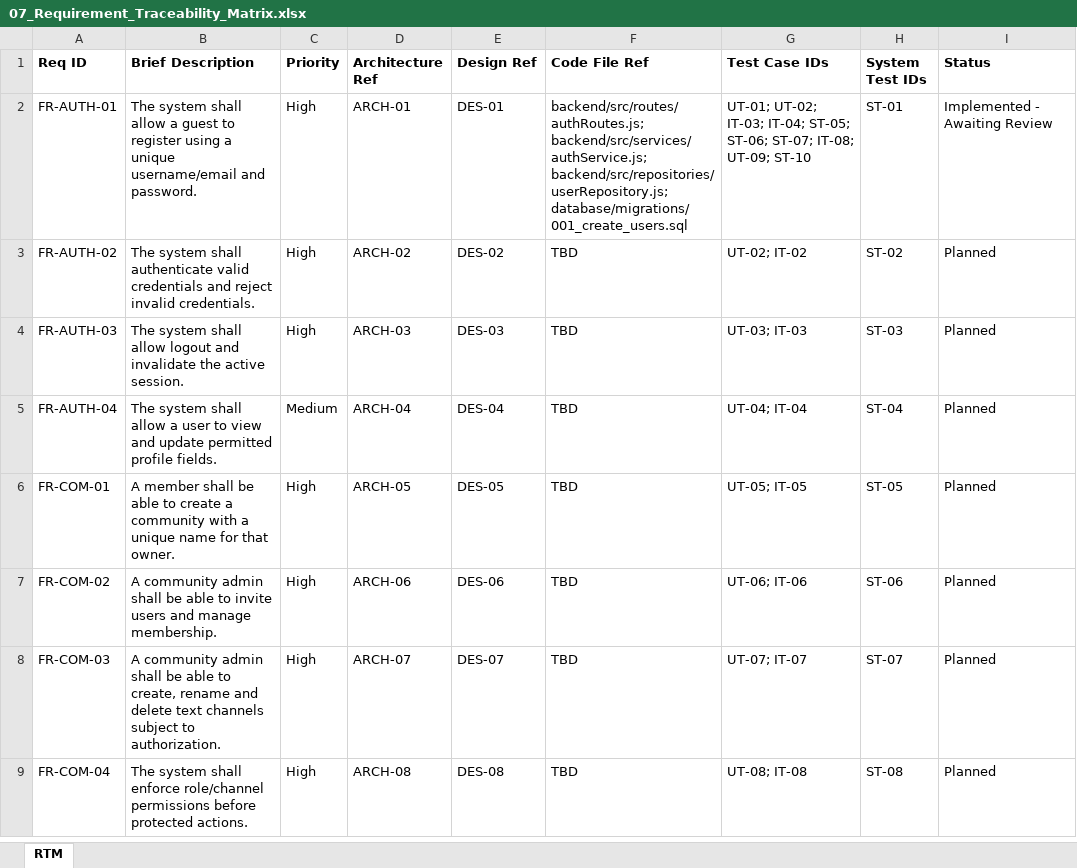
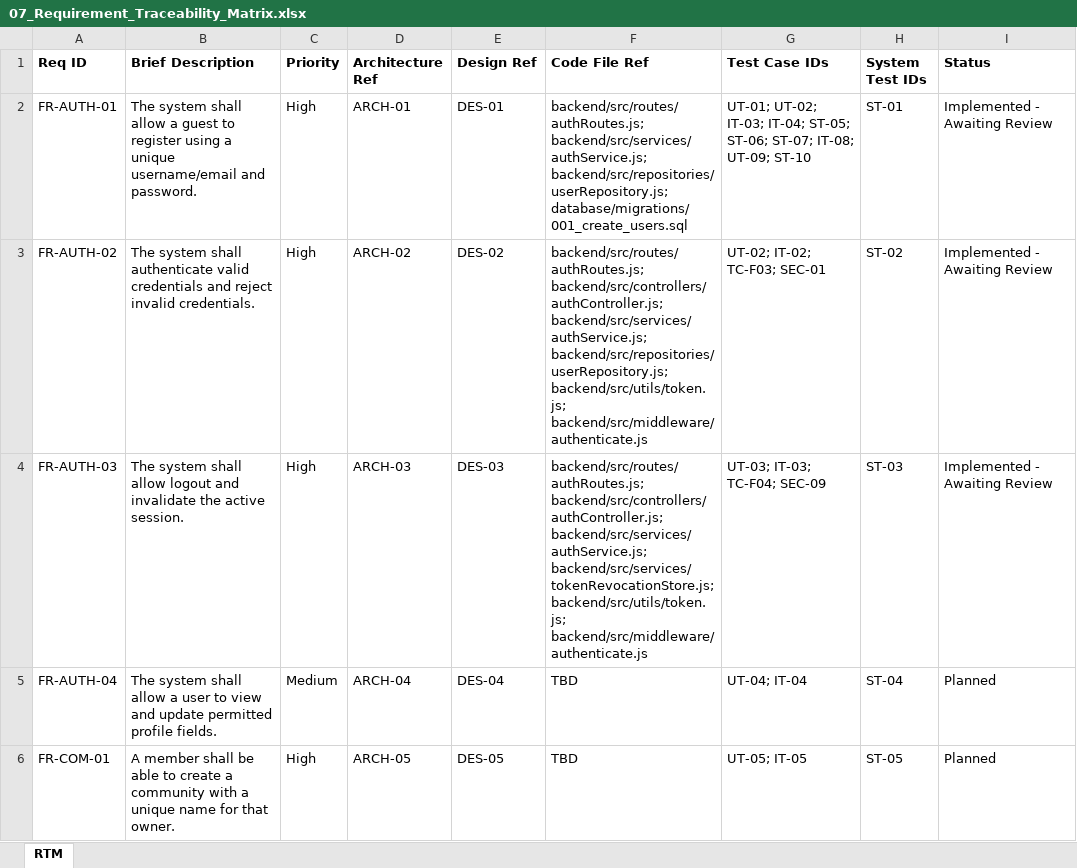
Before and after one commit to VG776/SE-Jackfruit, an Excel workbook: docs/requirements/07_Requirement_Traceability_Matrix.xlsx, sheet RTM, drawn as a sheet; only a part is shown; the shorter side is filled out with more unchanged rows; values as stored, in another font and other column widths than the file's, no borders; the diff names each change by its address in the sheet, - before the commit and + after, or states it on an @@ line.

Commit message:
feat(auth): implement user login, logout, and token authentication (#15)

```diff
--- a/docs/requirements/07_Requirement_Traceability_Matrix.xlsx (sheet RTM)
+++ b/docs/requirements/07_Requirement_Traceability_Matrix.xlsx (sheet RTM)
-F3 (Code File Ref): TBD
+F3 (Code File Ref): backend/src/routes/authRoutes.js; backend/src/controllers/authController.js; backend/src/services/authService.js; backend/src/repositories/userRepository.js; backend/src/utils/token.js; backend/src/middleware/authenticate.js
-G3 (Test Case IDs): UT-02; IT-02
+G3 (Test Case IDs): UT-02; IT-02; TC-F03; SEC-01
-I3:I4 (Status): Planned
+I3:I4 (Status): Implemented - Awaiting Review
-F4 (Code File Ref): TBD
+F4 (Code File Ref): backend/src/routes/authRoutes.js; backend/src/controllers/authController.js; backend/src/services/authService.js; backend/src/services/tokenRevocationStore.js; backend/src/utils/token.js; backend/src/middleware/authenticate.js
-G4 (Test Case IDs): UT-03; IT-03
+G4 (Test Case IDs): UT-03; IT-03; TC-F04; SEC-09
```
Also changed, not shown: 14 other files.
